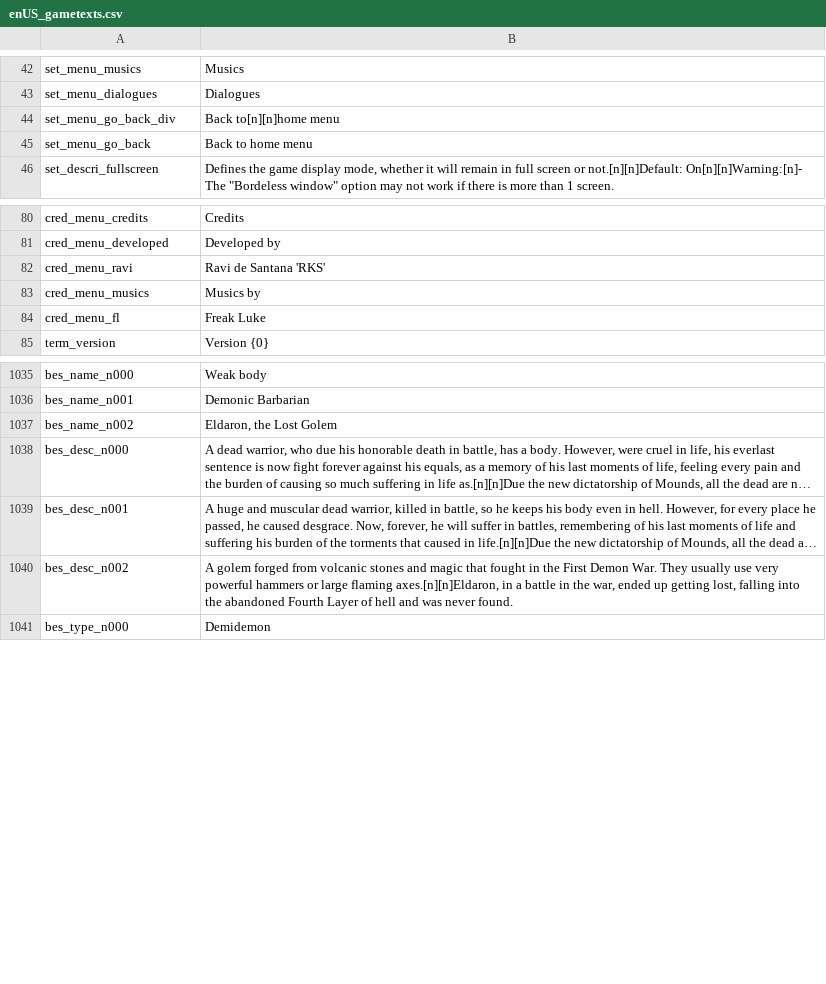
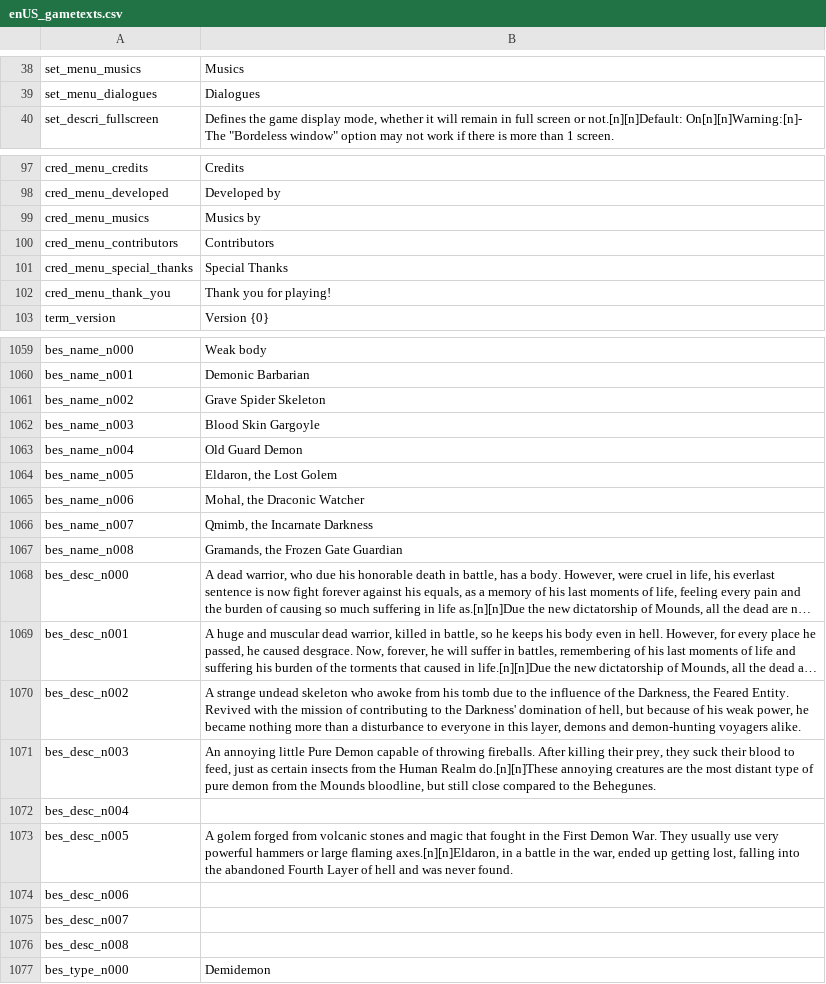
Before and after one commit to 5RKS/Hells_Voyager_Translation, a CSV file: enUS_gametexts.csv, drawn as a sheet; only a part is shown, gaps mark what is left out; long unchanged cells end in …; removed rows and columns are numbered as before the commit, all else as after; the diff covers the shown part only; the diff names each change by its address in the sheet, - before the commit and + after, or states it on an @@ line.

```diff
--- a/enUS_gametexts.csv
+++ b/enUS_gametexts.csv
-row 44: set_menu_go_back_div | Back to[n][n]home menu
-row 45: set_menu_go_back | Back to home menu
-row 82: cred_menu_ravi | Ravi de Santana 'RKS'
-row 84: cred_menu_fl | Freak Luke
+row 100: cred_menu_contributors | Contributors
+row 101: cred_menu_special_thanks | Special Thanks
+row 102: cred_menu_thank_you | Thank you for playing!
-B1061: Eldaron, the Lost Golem
+B1061: Grave Spider Skeleton
+row 1062: bes_name_n003 | Blood Skin Gargoyle
+row 1063: bes_name_n004 | Old Guard Demon
+row 1064: bes_name_n005 | Eldaron, the Lost Golem
+row 1065: bes_name_n006 | Mohal, the Draconic Watcher
+row 1066: bes_name_n007 | Qmimb, the Incarnate Darkness
+row 1067: bes_name_n008 | Gramands, the Frozen Gate Guardian
-B1070: A golem forged from volcanic stones and magic that fought in the First Demon War. They usually use very powerful hammers or large flaming axes.[n][n]Eldaron, in a battle in the war, ended up getting lost, falling into the abandoned Fourth Layer of hell and was never found.
+B1070: A strange undead skeleton who awoke from his tomb due to the influence of the Darkness, the Feared Entity. Revived with the mission of contributing to the Darkness' domination of hell, but because of his weak power, he became nothing more than a disturbance to everyone in this layer, demons and demon-hunting voyagers alike.
+row 1071: bes_desc_n003 | An annoying little Pure Demon capable of throwing fireballs. After killing their prey, they suck their blood to feed, just as certain insects from the Human Realm do.[n][n]These annoying creatures are the most distant type of pure demon from the Mounds bloodline, but still close compared to the Behegunes.
+row 1072: bes_desc_n004
+row 1073: bes_desc_n005 | A golem forged from volcanic stones and magic that fought in the First Demon War. They usually use very powerful hammers or large flaming axes.[n][n]Eldaron, in a battle in the war, ended up getting lost, falling into the abandoned Fourth Layer of hell and was never found.
+row 1074: bes_desc_n006
+row 1075: bes_desc_n007
+row 1076: bes_desc_n008
```
Also changed, not shown: 33 added rows, 8 removed rows and 39 edited cells elsewhere in this file.
